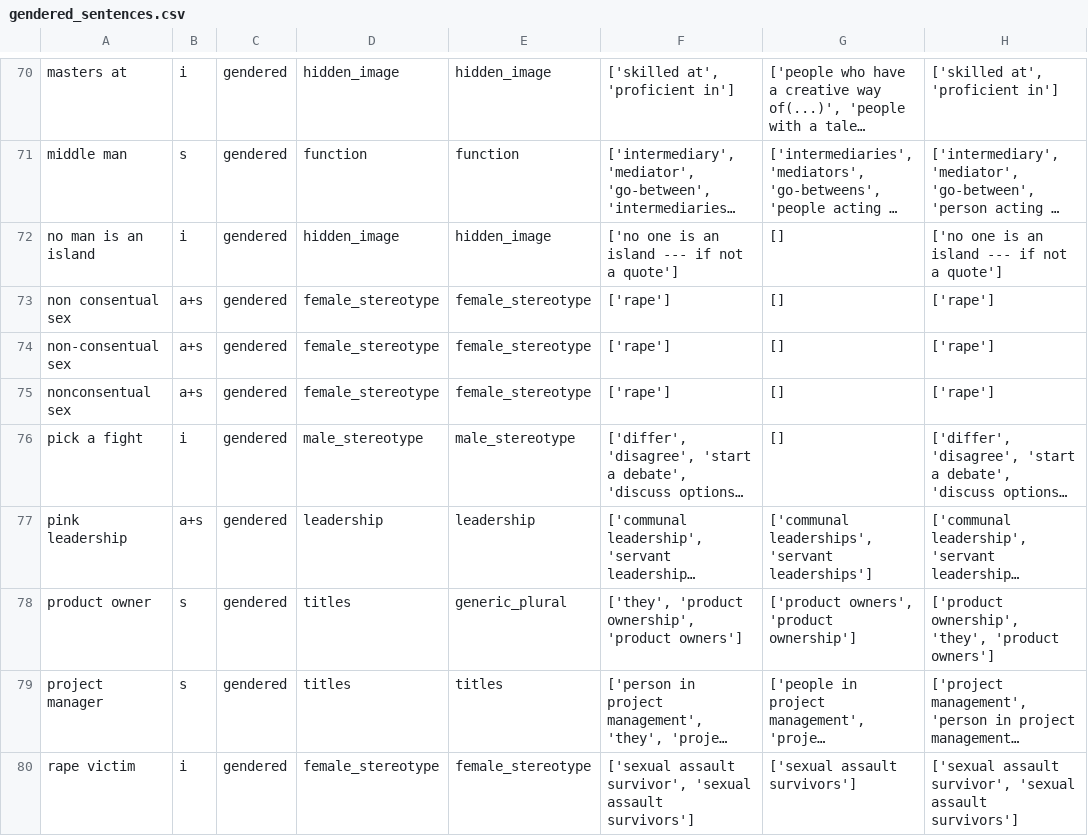
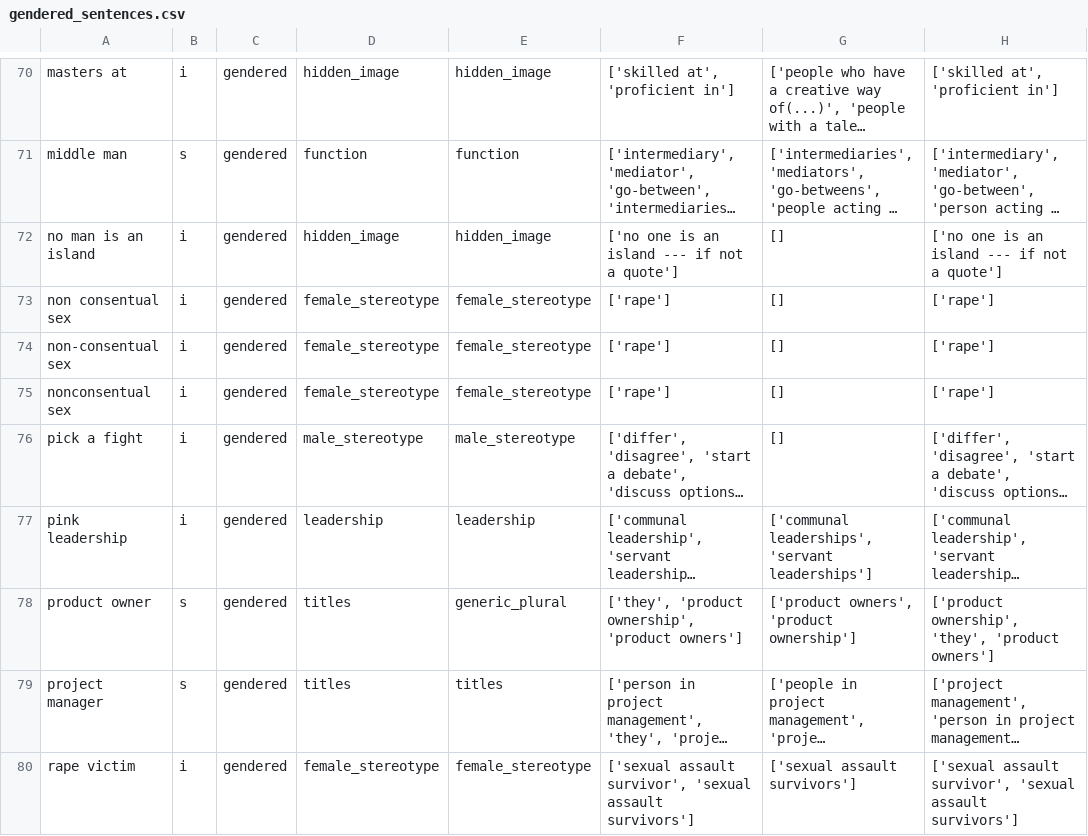
Before and after one commit to witty-works/nlp_api, a CSV file: training_data/en-US/gendered_sentences.csv, drawn as a sheet; only a part is shown, gaps mark what is left out; long unchanged cells end in …; the diff covers the shown part only; the diff names each change by its address in the sheet, - before the commit and + after, or states it on an @@ line.

```diff
--- a/training_data/en-US/gendered_sentences.csv
+++ b/training_data/en-US/gendered_sentences.csv
-B73:B75: a+s
+B73:B75: i
-B77: a+s
+B77: i
```
Also changed, not shown: 6 edited cells elsewhere in this file, training_data/en-US/homonyms_words.csv, training_data/en-US/style_sentences.csv, 6 other files.
